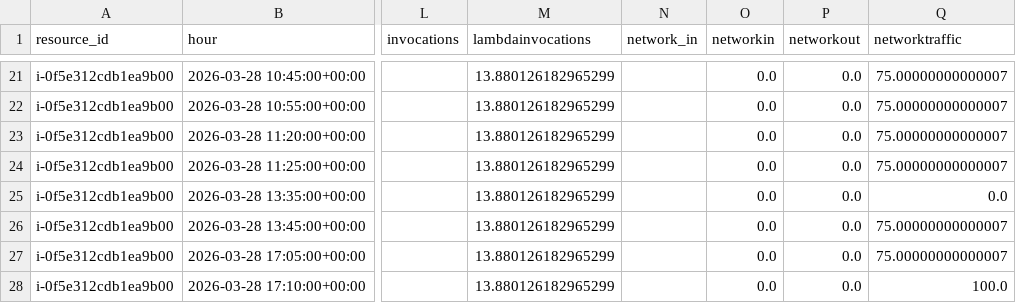
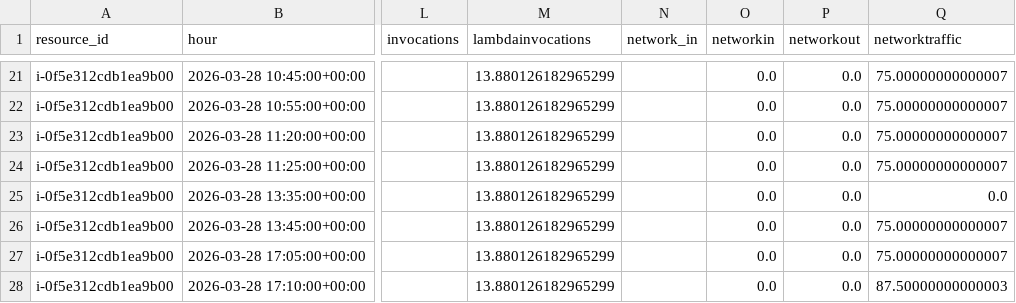
Before and after one commit to Abhinav-bv/cloud-costing-intelligence-, a CSV file: ml_ready_data.csv, drawn as a sheet; only a part is shown, gaps mark what is left out; the diff names each change by its address in the sheet, - before the commit and + after, or states it on an @@ line.

```diff
--- a/ml_ready_data.csv
+++ b/ml_ready_data.csv
-Q28 (networktraffic): 100.0
+Q28 (networktraffic): 87.50000000000003
```
Also changed, not shown: 3 other files.
